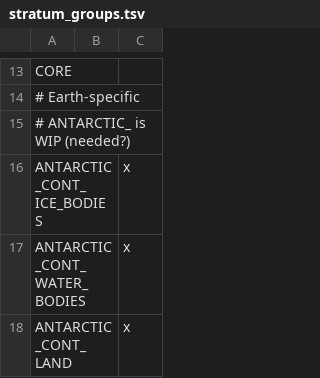
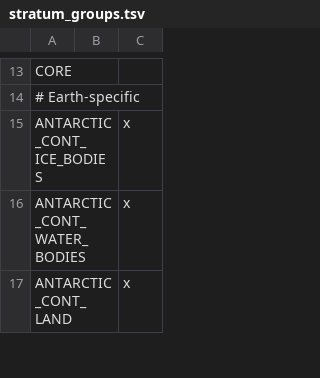
Before and after one commit to t2civ/astropolis_sdk, a TSV file: public/tables/stratum_groups.tsv, drawn as a sheet; only a part is shown, gaps mark what is left out.

```diff
--- a/public/tables/stratum_groups.tsv
+++ b/public/tables/stratum_groups.tsv
@@ -14,3 +14,2 @@ CORE
 # Earth-specific		
-# ANTARCTIC_ is WIP (needed?)		
 ANTARCTIC_CONT_ICE_BODIES		x
```
Also changed, not shown: public/tables/strata.tsv, 1 other file.
